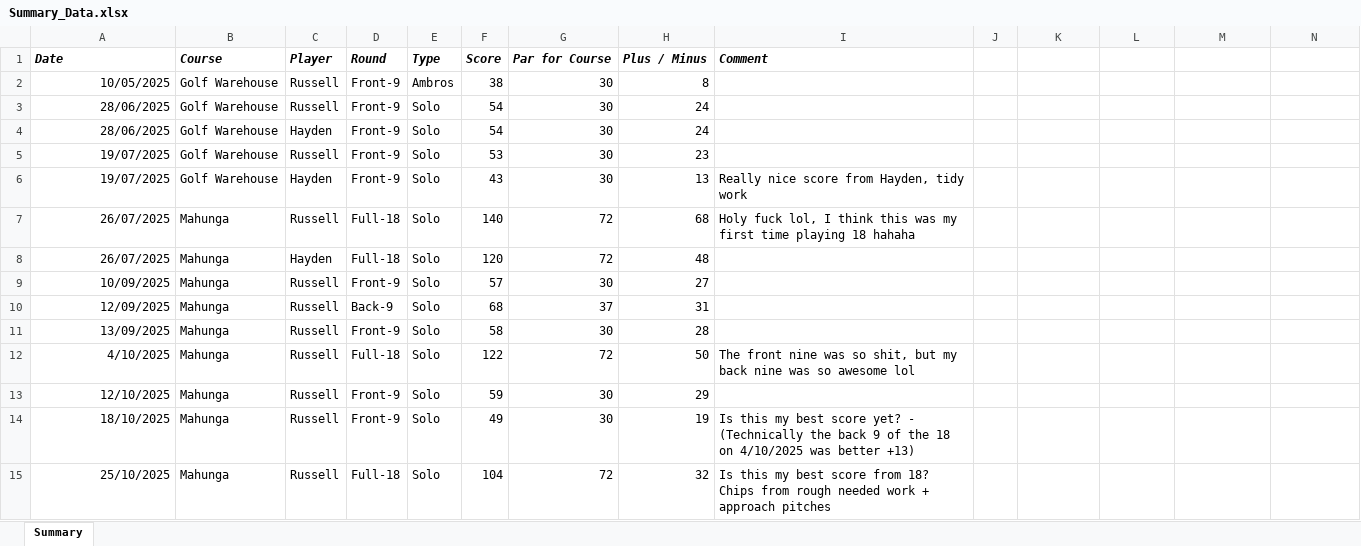
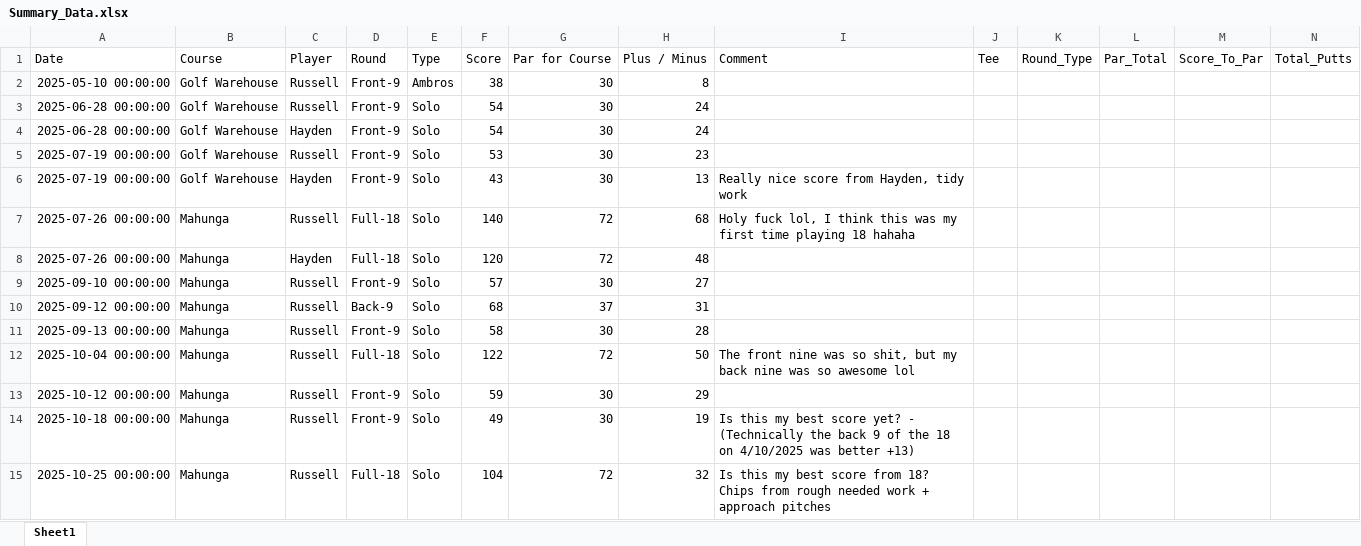
Before and after one commit to RussellChubb/Golfah, an Excel workbook: app/data/Summary_Data.xlsx, sheet Sheet1, drawn as a sheet; only a part is shown; values as stored, in another font and other column widths than the file's, no borders; charts and pictures not drawn; the diff covers the shown part only; the diff names each change by its address in the sheet, - before the commit and + after, or states it on an @@ line.

```diff
--- a/app/data/Summary_Data.xlsx (sheet Sheet1)
+++ b/app/data/Summary_Data.xlsx (sheet Sheet1)
-sheet tab: Summary
+sheet tab: Sheet1
@@ A1:I1 bold: on → off, italic: on → off @@
-J1: (empty)
+J1: Tee
-K1: (empty)
+K1: Round_Type
-L1: (empty)
+L1: Par_Total
-M1: (empty)
+M1: Score_To_Par
-N1: (empty)
+N1: Total_Putts
-A2 (Date): 10/05/2025
+A2 (Date): 2025-05-10 00:00:00
-A3:A4 (Date): 28/06/2025
+A3:A4 (Date): 2025-06-28 00:00:00
-A5:A6 (Date): 19/07/2025
+A5:A6 (Date): 2025-07-19 00:00:00
-A7:A8 (Date): 26/07/2025
+A7:A8 (Date): 2025-07-26 00:00:00
-A9 (Date): 10/09/2025
+A9 (Date): 2025-09-10 00:00:00
-A10 (Date): 12/09/2025
+A10 (Date): 2025-09-12 00:00:00
-A11 (Date): 13/09/2025
+A11 (Date): 2025-09-13 00:00:00
-A12 (Date): 4/10/2025
+A12 (Date): 2025-10-04 00:00:00
-A13 (Date): 12/10/2025
+A13 (Date): 2025-10-12 00:00:00
-A14 (Date): 18/10/2025
+A14 (Date): 2025-10-18 00:00:00
-A15 (Date): 25/10/2025
+A15 (Date): 2025-10-25 00:00:00
```
Also changed, not shown: 2 added rows and 30 edited cells elsewhere in this sheet, formulas that keep their value, charts or pictures, app/data/Rounds_Data.xlsx, 27 other files.
